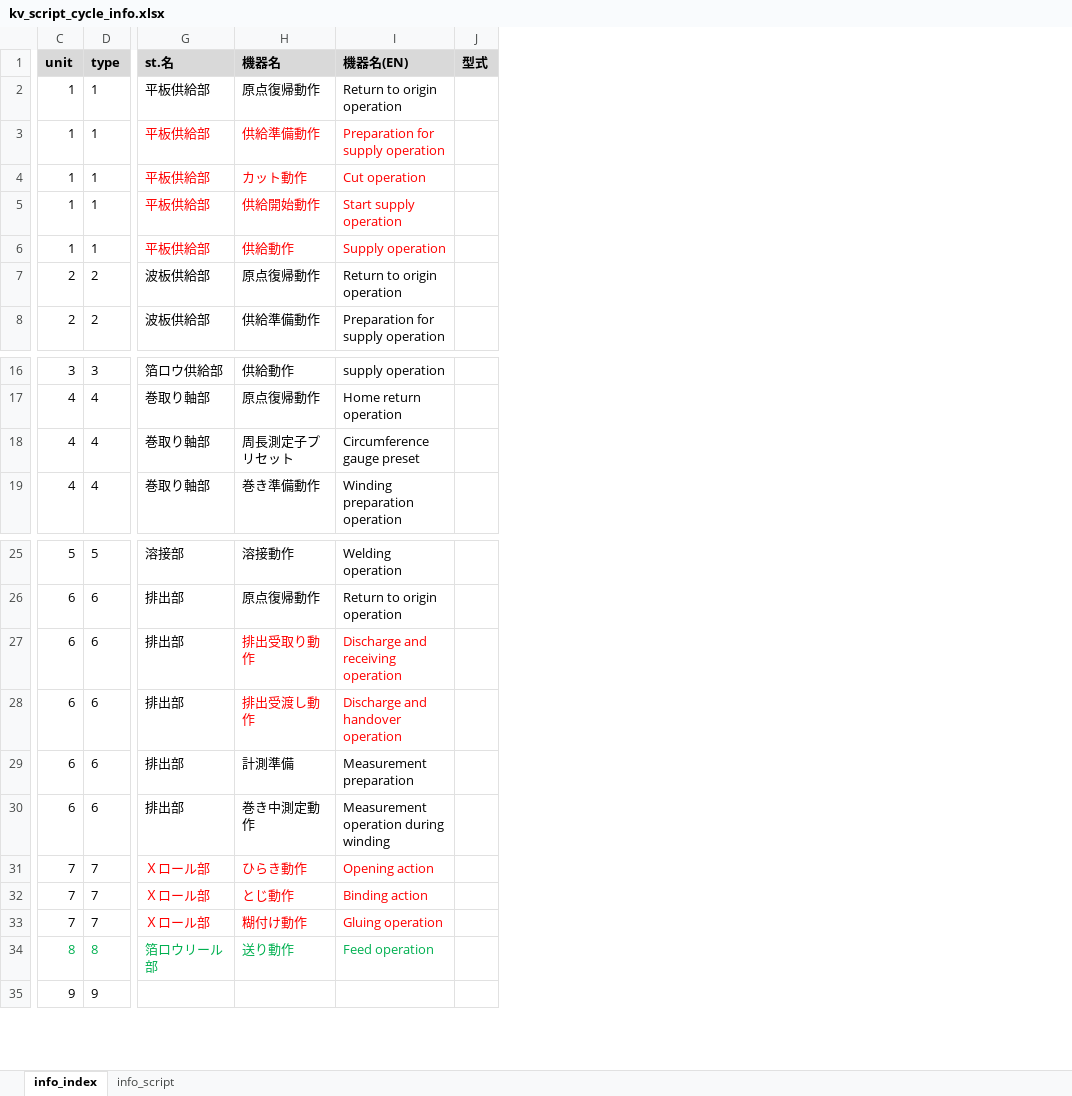
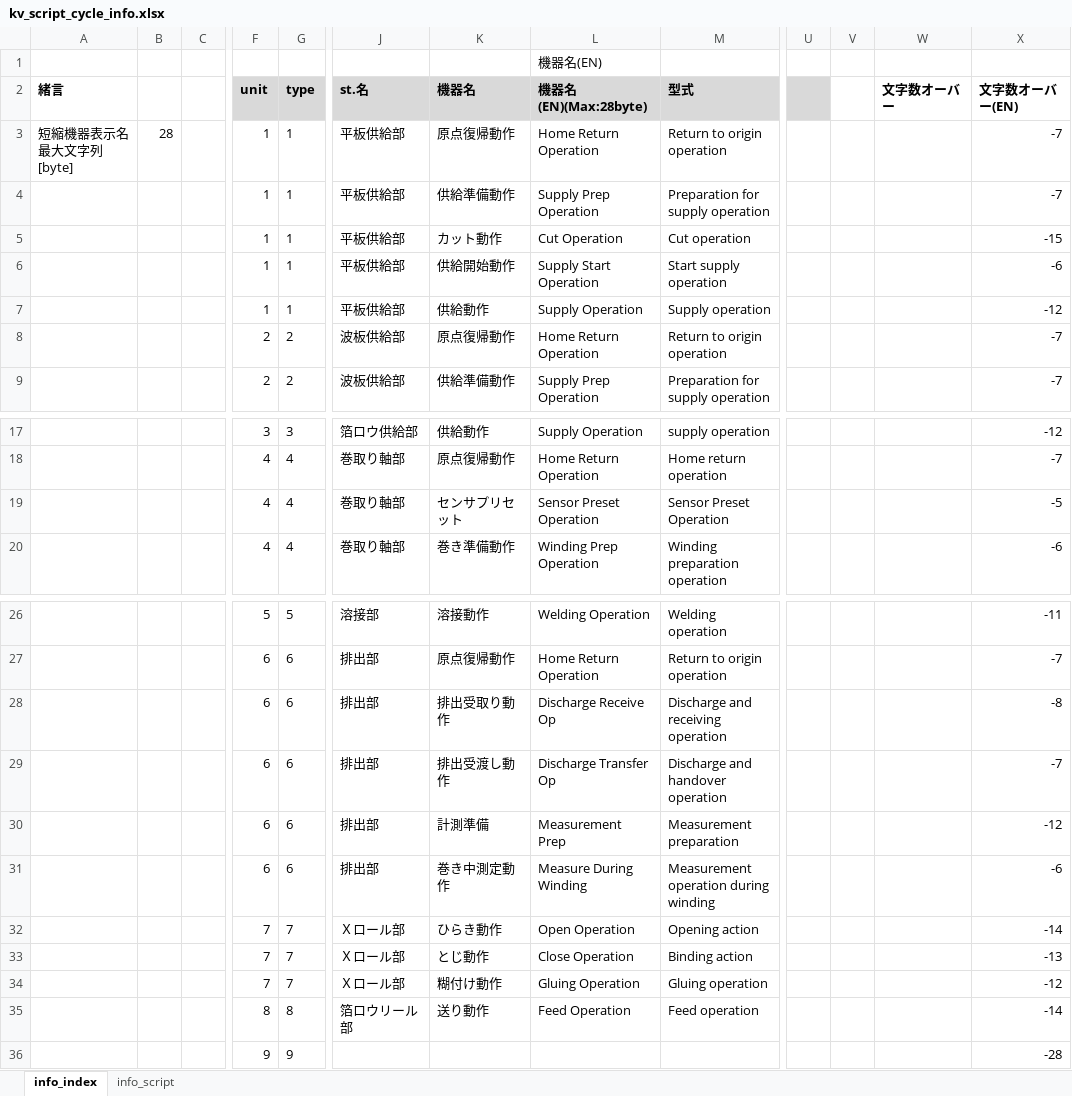
Before and after one commit to t-kumagai-130/hg-0025-0016_kv-x520, an Excel workbook: doc/kv_script_cycle_info.xlsx, sheet info_index, drawn as a sheet; only a part is shown, gaps mark what is left out; values as stored, in another font and other column widths than the file's, no borders; charts and pictures and conditional formats not drawn; removed rows and columns are numbered as before the commit, all else as after; rows hold the shown columns only; the diff names each change by its address in the sheet, - before the commit and + after, or states it on an @@ line.

```diff
--- a/doc/kv_script_cycle_info.xlsx (sheet info_index)
+++ b/doc/kv_script_cycle_info.xlsx (sheet info_index)
+column A (緒言), row 3: 短縮機器表示名最大文字列[byte]
+column B, row 3: 28
+column C, empty
+column L (機器名(EN)(Max:28byte)), rows 3-9: Home Return Operation | Supply Prep Operation | Cut Operation | Supply Start Operation | Supply Operation | Home Return Operation | Supply Prep Operation; rows 17-20: Supply Operation | Home Return Operation | Sensor Preset Operation | Winding Prep Operation; rows 26-35: Welding Operation | Home Return Operation | Discharge Receive Op | Discharge Transfer Op | Measurement Prep | Measure During Winding | Open Operation | Close Operation | Gluing Operation | Feed Operation
-column J (型式), empty
+column U, empty
+column V, empty
+column W (文字数オーバー), empty
+column X (文字数オーバー(EN)), rows 3-9: -7 | -7 | -15 | -6 | -12 | -7 | -7; rows 17-20: -12 | -7 | -5 | -6; rows 26-36: -11 | -7 | -8 | -7 | -12 | -6 | -14 | -13 | -12 | -14 | -28
+row 1:  |  |  |  |  |  |  | 機器名(EN)
-M2: 機器名(EN)
+M2: 型式
-J4:K7 text colour: #FF0000
+J4:K7 text colour: black
-M4:M7 text colour: #FF0000
+M4:M7 text colour: black
-K19 (機器名): 周長測定子プリセット
+K19 (機器名): センサプリセット
-M19 (型式): Circumference gauge preset
+M19 (型式): Sensor Preset Operation
-K28:K29 text colour: #FF0000
+K28:K29 text colour: black
-M28:M29 text colour: #FF0000
+M28:M29 text colour: black
-J32:K34 text colour: #FF0000
+J32:K34 text colour: black
-M32:M34 text colour: #FF0000
+M32:M34 text colour: black
-F35:G35 text colour: #00B050
+F35:G35 text colour: black
-J35:K35 text colour: #00B050
+J35:K35 text colour: black
-M35 text colour: #00B050
+M35 text colour: black
```
Also changed, not shown: sheet info_script, formulas that keep their value, charts or pictures, doc/kv_script_Pos_info.xlsx, doc/kv_script_conv_info.xlsx, 1 other file.
